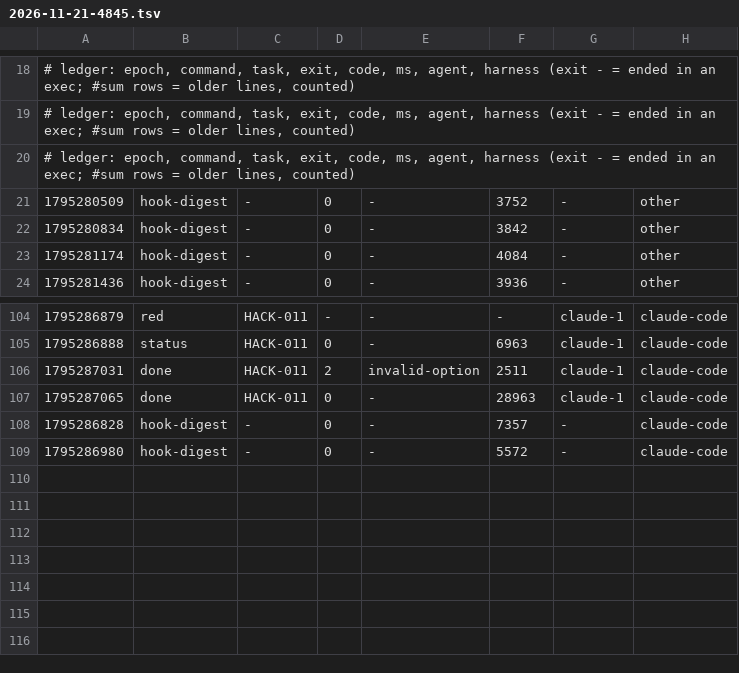
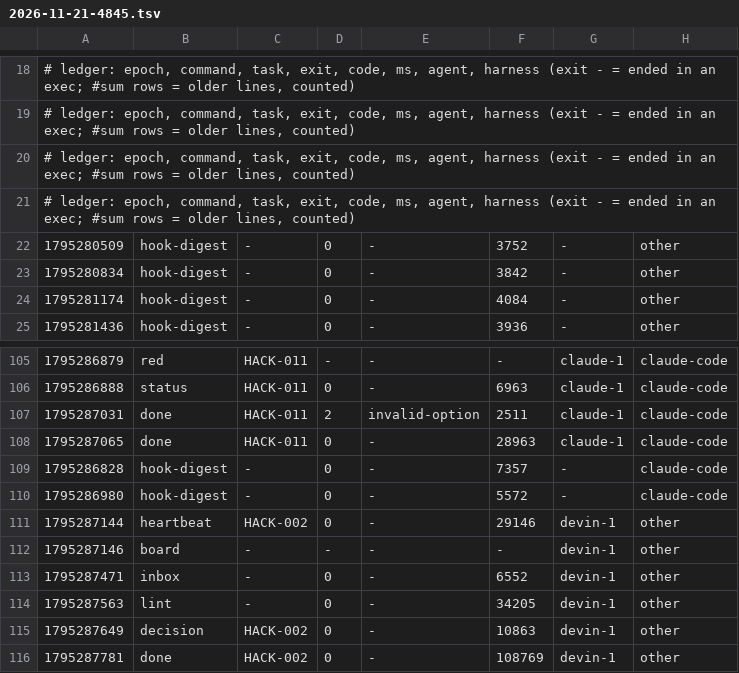
Before and after one commit to zoe718/NerdHack, a TSV file: metrics/2026-11-21-4845.tsv, drawn as a sheet; only a part is shown, gaps mark what is left out.

Commit message:
uak: blackbox +1, metrics +6

```diff
--- a/metrics/2026-11-21-4845.tsv
+++ b/metrics/2026-11-21-4845.tsv
@@ -20,2 +20,3 @@
 # ledger: epoch, command, task, exit, code, ms, agent, harness (exit - = ended in an exec; #sum rows = older lines, counted)
+# ledger: epoch, command, task, exit, code, ms, agent, harness (exit - = ended in an exec; #sum rows = older lines, counted)
 1795280509	hook-digest	-	0	-	3752	-	other
@@ -109 +110,7 @@
 1795286980	hook-digest	-	0	-	5572	-	claude-code
+1795287144	heartbeat	HACK-002	0	-	29146	devin-1	other
+1795287146	board	-	-	-	-	devin-1	other
+1795287471	inbox	-	0	-	6552	devin-1	other
+1795287563	lint	-	0	-	34205	devin-1	other
+1795287649	decision	HACK-002	0	-	10863	devin-1	other
+1795287781	done	HACK-002	0	-	108769	devin-1	other
```
Also changed, not shown: 1 other file.
